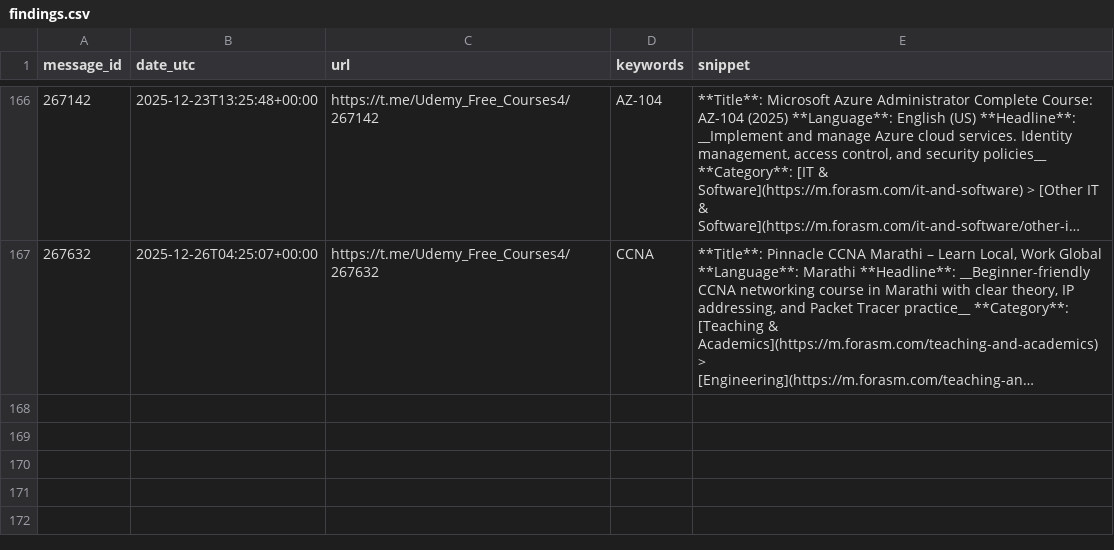
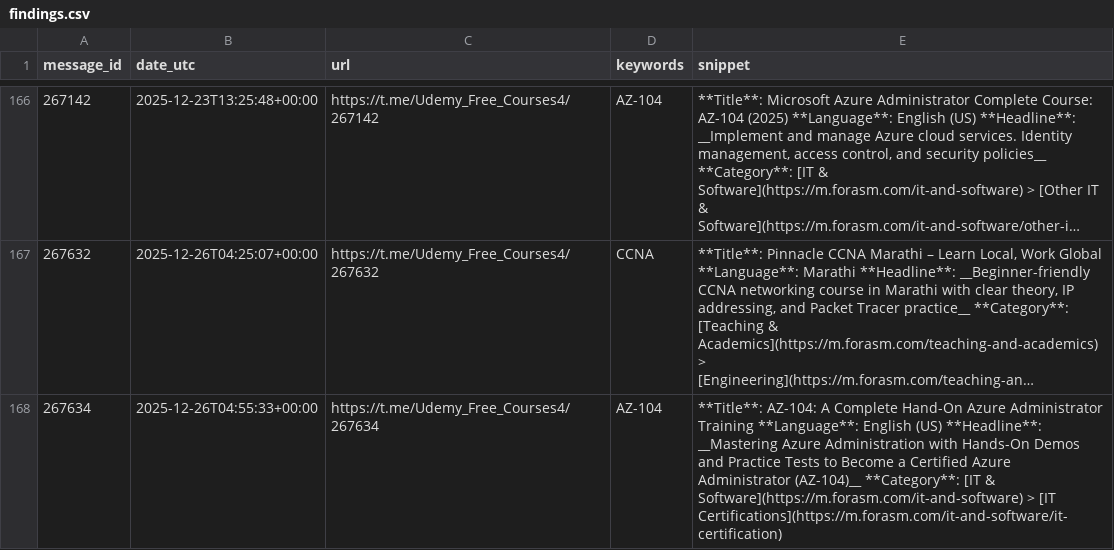
Before and after one commit to mathislef34/Udemy_Formation_Scanner, a CSV file: docs/findings.csv, drawn as a sheet; only a part is shown, gaps mark what is left out; long unchanged cells end in …; the diff names each change by its address in the sheet, - before the commit and + after, or states it on an @@ line.

```diff
--- a/docs/findings.csv
+++ b/docs/findings.csv
+row 168: 267634 | 2025-12-26T04:55:33+00:00 | https://t.me/Udemy_Free_Courses4/267634 | AZ-104 | **Title**: AZ-104: A Complete Hand-On Azure Administrator Training **Language**: English (US) **Headline**: __Mastering Azure Administration with Hands-On Demos and Practice Tests to Become a Certified Azure Administrator (AZ-104)__ **Category**: [IT & Software](https://m.forasm.com/it-and-software) > [IT Certifications](https://m.forasm.com/it-and-software/it-certification)
```
Also changed, not shown: findings.csv, 1 other file.
